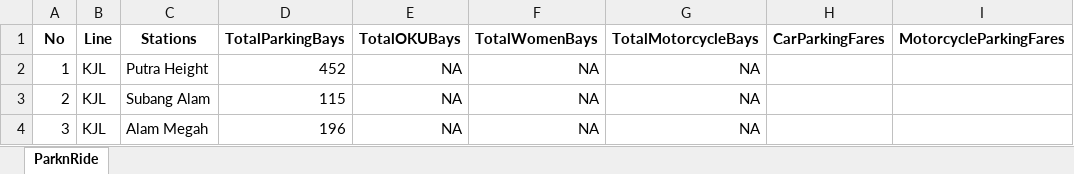
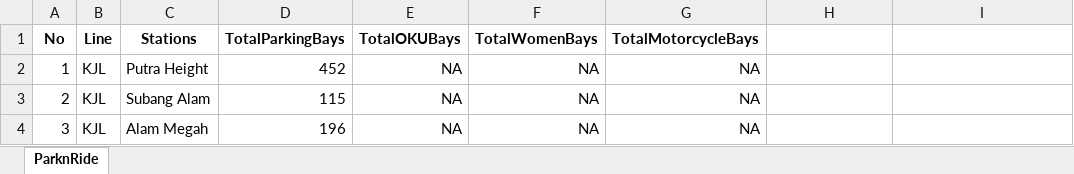
Before and after one commit to crchew/react-public-transit, an Excel workbook: src/assets/ParkNRide_Facilities.xlsx, sheet ParknRide, drawn as a sheet; only a part is shown; values as stored, in another font and other column widths than the file's, no borders; the diff names each change by its address in the sheet, - before the commit and + after, or states it on an @@ line.

```diff
--- a/src/assets/ParkNRide_Facilities.xlsx (sheet ParknRide)
+++ b/src/assets/ParkNRide_Facilities.xlsx (sheet ParknRide)
-H1: CarParkingFares
+H1: (empty)
-I1: MotorcycleParkingFares
+I1: (empty)
```
Also changed, not shown: 3 other files.
